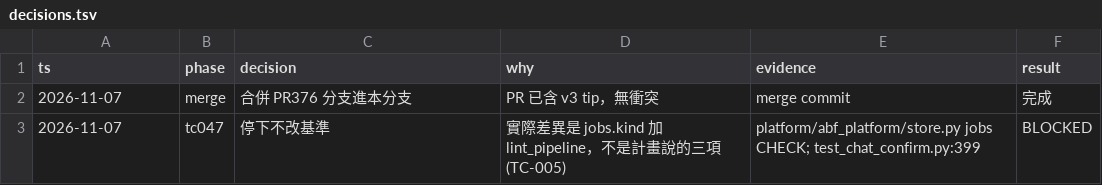
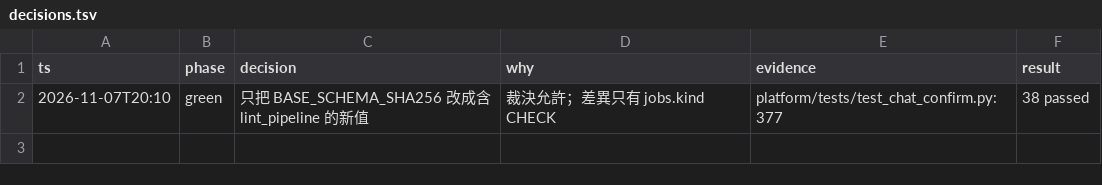
Before and after one commit to zhshie/agentic-bioflow_v2, a TSV file: specs/chat-confirm-rebase-fix/decisions.tsv, drawn as a sheet.

```diff
--- a/specs/chat-confirm-rebase-fix/decisions.tsv
+++ b/specs/chat-confirm-rebase-fix/decisions.tsv
@@ -1,3 +1,2 @@
 ts	phase	decision	why	evidence	result
-2026-11-07	merge	合併 PR376 分支進本分支	PR 已含 v3 tip，無衝突	merge commit	完成
-2026-11-07	tc047	停下不改基準	實際差異是 jobs.kind 加 lint_pipeline，不是計畫說的三項 (TC-005)	platform/abf_platform/store.py jobs CHECK; test_chat_confirm.py:399	BLOCKED
+2026-11-07T20:10	green	只把 BASE_SCHEMA_SHA256 改成含 lint_pipeline 的新值	裁決允許；差異只有 jobs.kind CHECK	platform/tests/test_chat_confirm.py:377	38 passed
```
Also changed, not shown: 2 other files.
